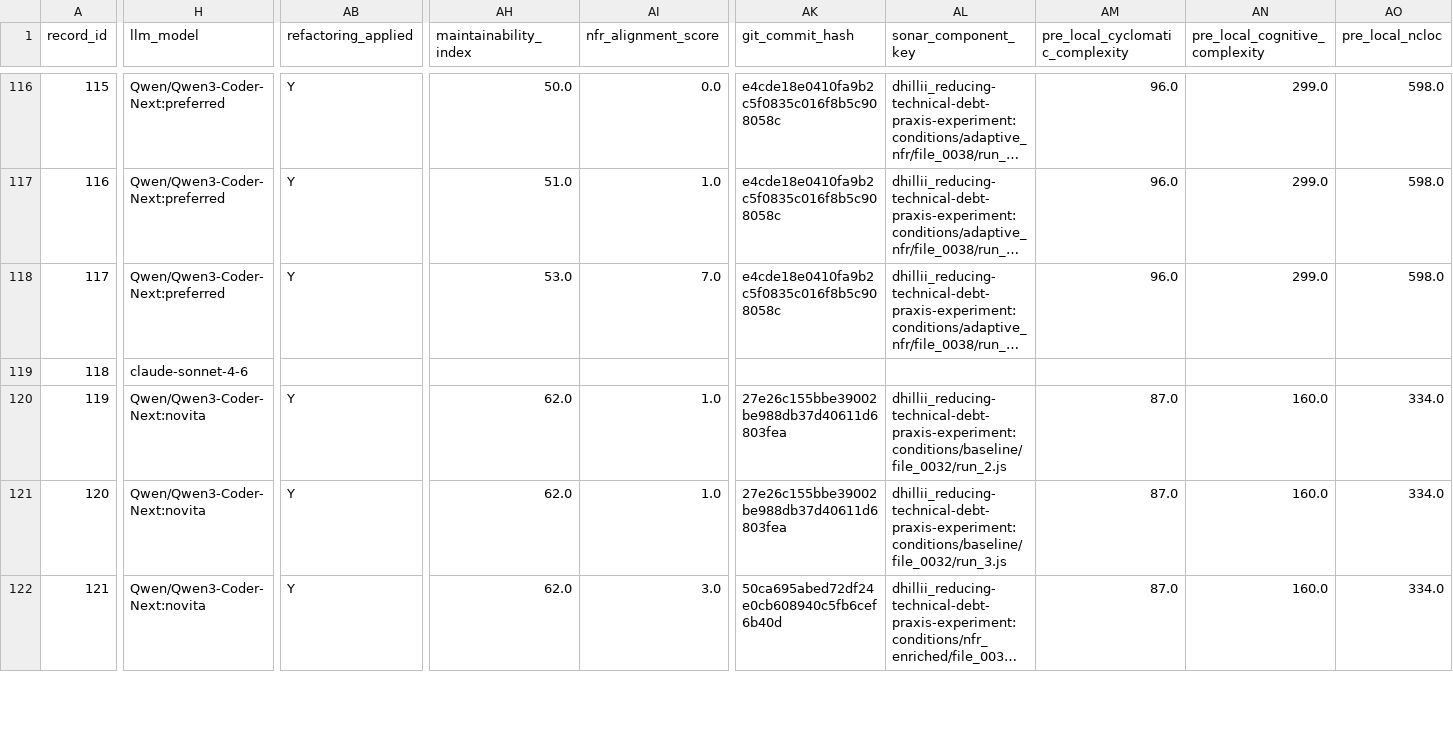
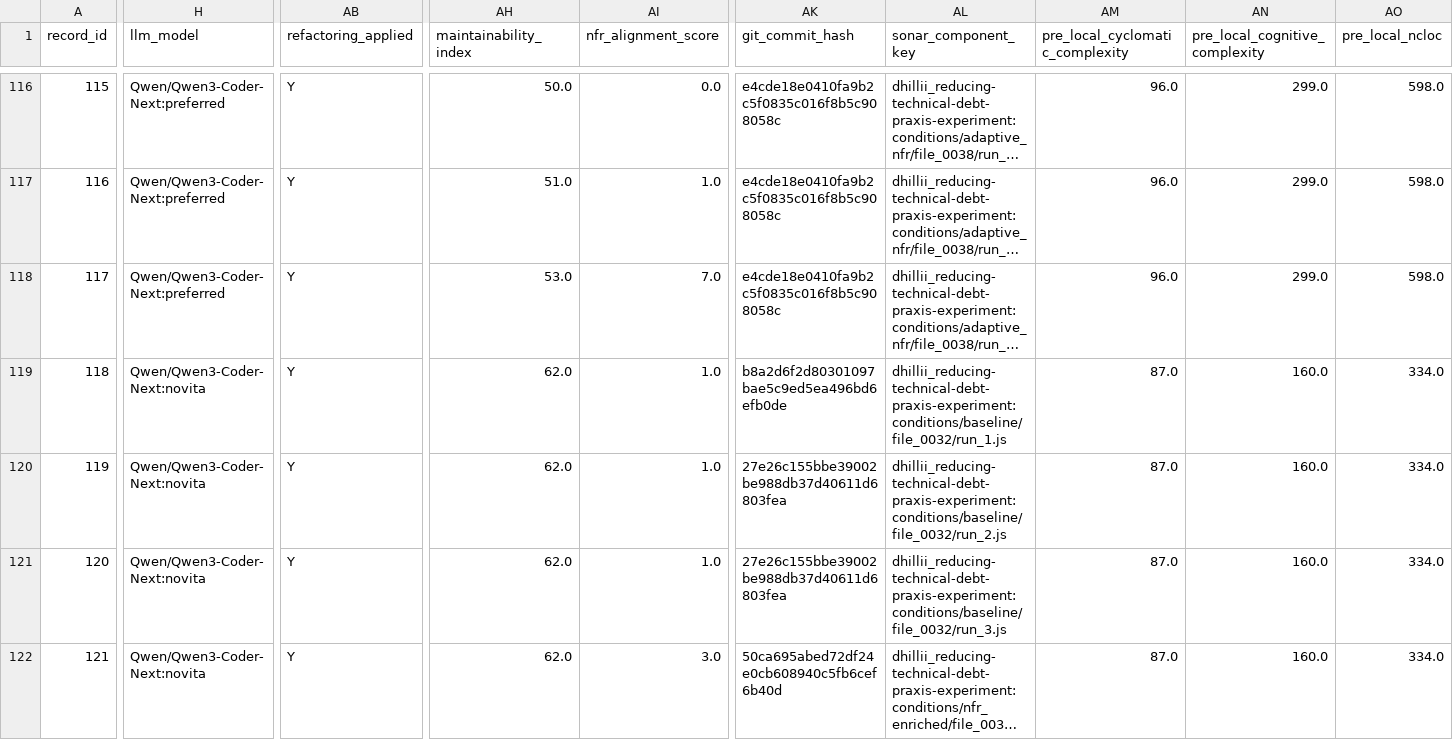
Before and after one commit to dhillii/reducing-technical-debt-praxis-experiment, a CSV file: data/huggingface_dataset_qwen3_coder_next.csv, drawn as a sheet; only a part is shown, gaps mark what is left out; long unchanged cells end in …; the diff covers the shown part only; the diff names each change by its address in the sheet, - before the commit and + after, or states it on an @@ line.

Commit message:
File 0070 | eslint | nfr_enriched | Run 2
Commit metadata (YAML-style header):
---
record_id: 554
file_id: 70
project_name: eslint
file_name: 5 files via huggingface (Qwen/Qwen3-Coder-Next:novita)
condition: nfr_enriched
run_number: 2
llm_model: Qwen/Qwen3-Coder-Next:novita
llm_temperature: 0.0
prompt_tokens: 56616
completion_tokens: 47738
total_tokens: 104354
timestamp: 2026-08-30T03:38:08.810456Z
---

Refactored code for 5 files via huggingface (Qwen/Qwen3-Coder-Next:novita) addressing SonarCloud issues.
Pre-refactoring CC: 298

Code path: conditions/nfr_enriched/file_0070/run_2.js

```diff
--- a/data/huggingface_dataset_qwen3_coder_next.csv
+++ b/data/huggingface_dataset_qwen3_coder_next.csv
-H119 (llm_model): claude-sonnet-4-6
+H119 (llm_model): Qwen/Qwen3-Coder-Next:novita
-AB119 (refactoring_applied): (empty)
+AB119 (refactoring_applied): Y
-AH119 (maintainability_index): (empty)
+AH119 (maintainability_index): 62.0
-AI119 (nfr_alignment_score): (empty)
+AI119 (nfr_alignment_score): 1.0
-AK119 (git_commit_hash): (empty)
+AK119 (git_commit_hash): b8a2d6f2d80301097bae5c9ed5ea496bd6efb0de
-AL119 (sonar_component_key): (empty)
+AL119 (sonar_component_key): dhillii_reducing-technical-debt-praxis-experiment:conditions/baseline/file_0032/run_1.js
-AM119 (pre_local_cyclomatic_complexity): (empty)
+AM119 (pre_local_cyclomatic_complexity): 87.0
-AN119 (pre_local_cognitive_complexity): (empty)
+AN119 (pre_local_cognitive_complexity): 160.0
-AO119 (pre_local_ncloc): (empty)
+AO119 (pre_local_ncloc): 334.0
```
Also changed, not shown: 117 edited cells elsewhere in this file, 10 other files.
